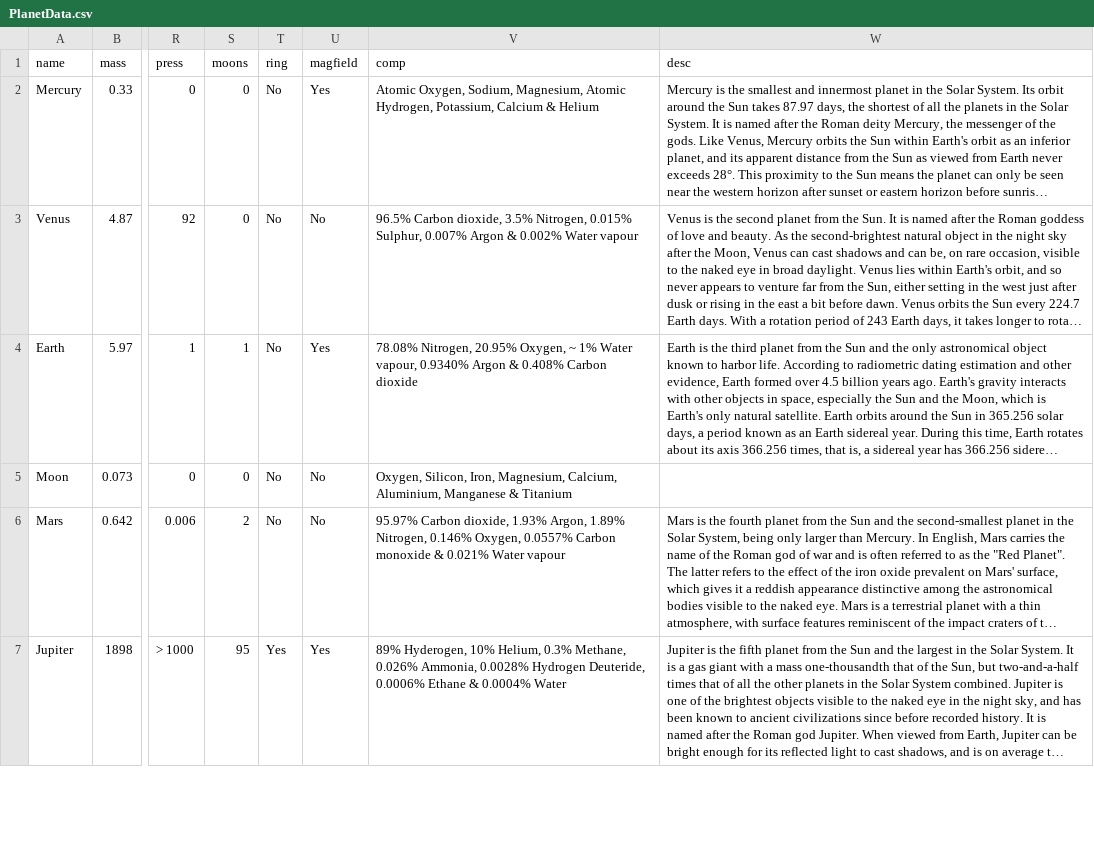
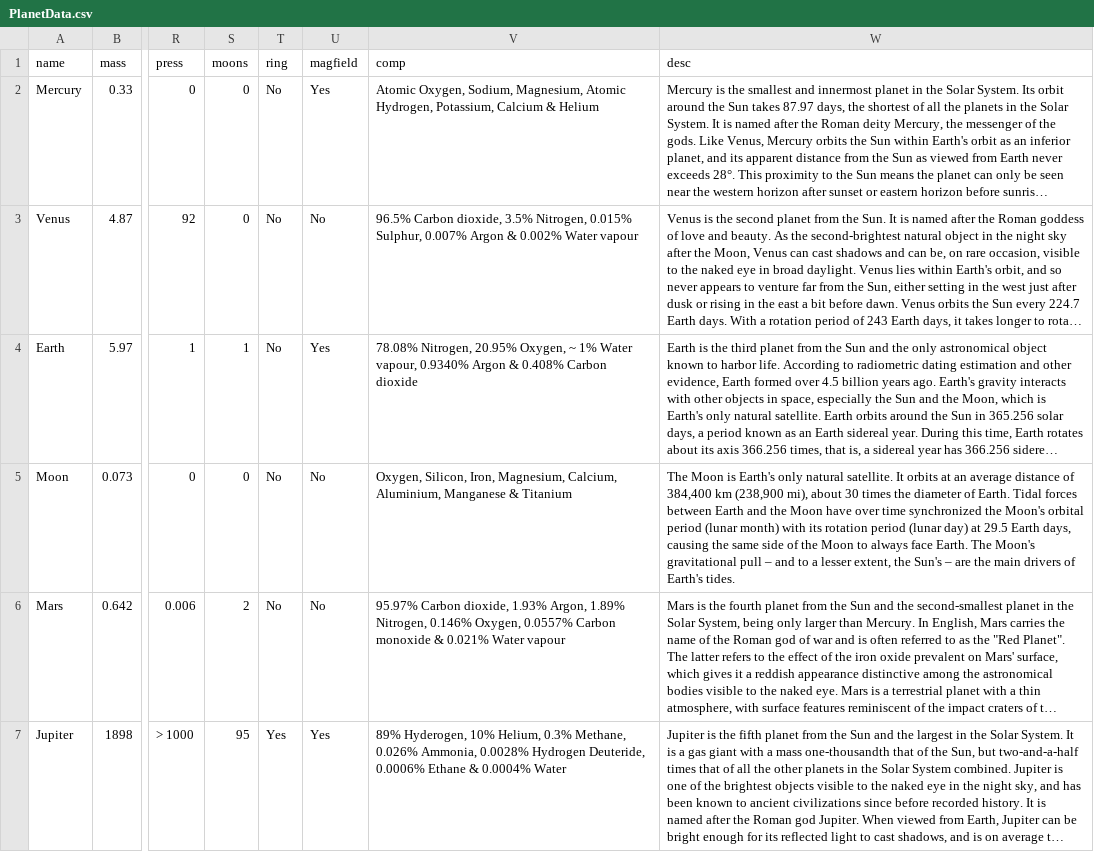
Before and after one commit to pranav-m-r/Celestium, a CSV file: updates/PlanetData.csv, drawn as a sheet; only a part is shown, gaps mark what is left out; long unchanged cells end in …; the diff names each change by its address in the sheet, - before the commit and + after, or states it on an @@ line.

```diff
--- a/updates/PlanetData.csv
+++ b/updates/PlanetData.csv
-W5 (desc): (empty)
+W5 (desc): The Moon is Earth's only natural satellite. It orbits at an average distance of 384,400 km (238,900 mi), about 30 times the diameter of Earth. Tidal forces between Earth and the Moon have over time synchronized the Moon's orbital period (lunar month) with its rotation period (lunar day) at 29.5 Earth days, causing the same side of the Moon to always face Earth. The Moon's gravitational pull – and to a lesser extent, the Sun's – are the main drivers of Earth's tides.
```
Also changed, not shown: updates/StarData.csv, 22 other files.
